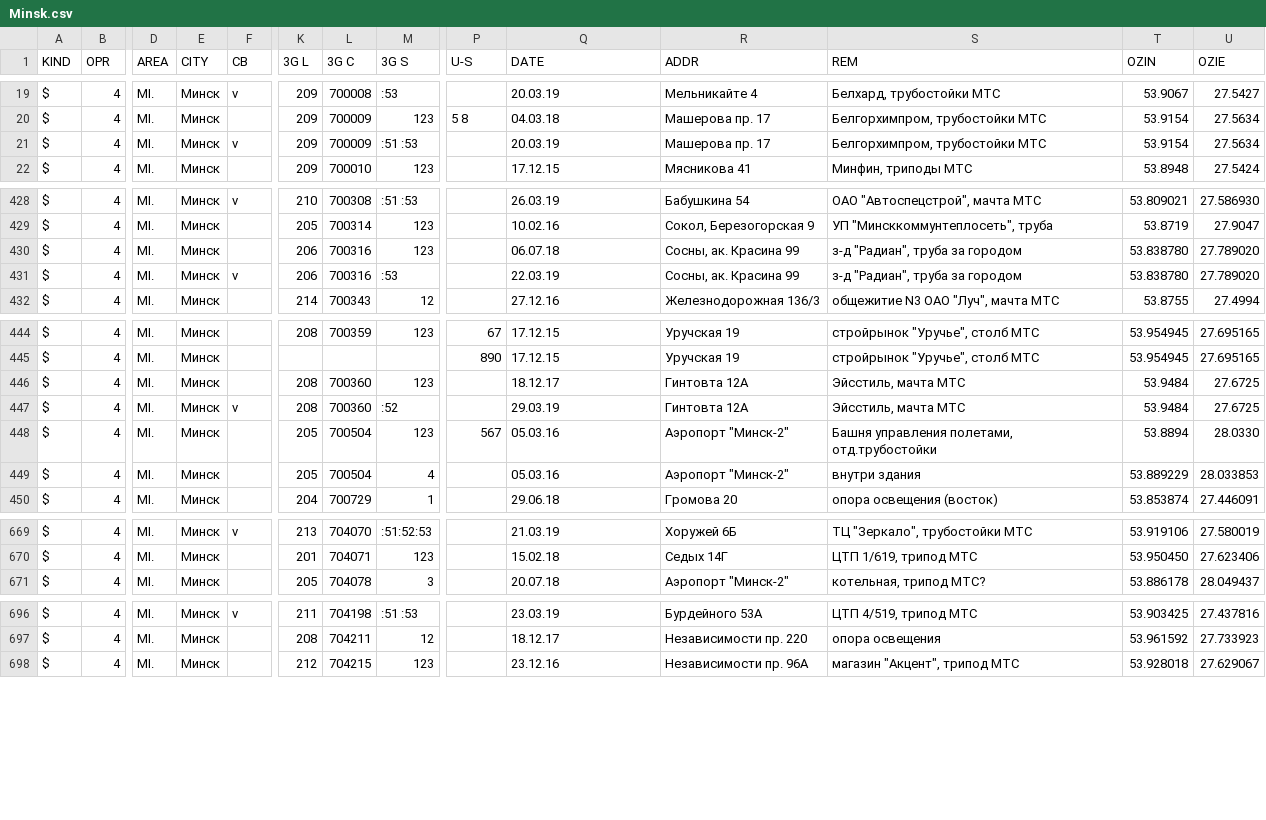
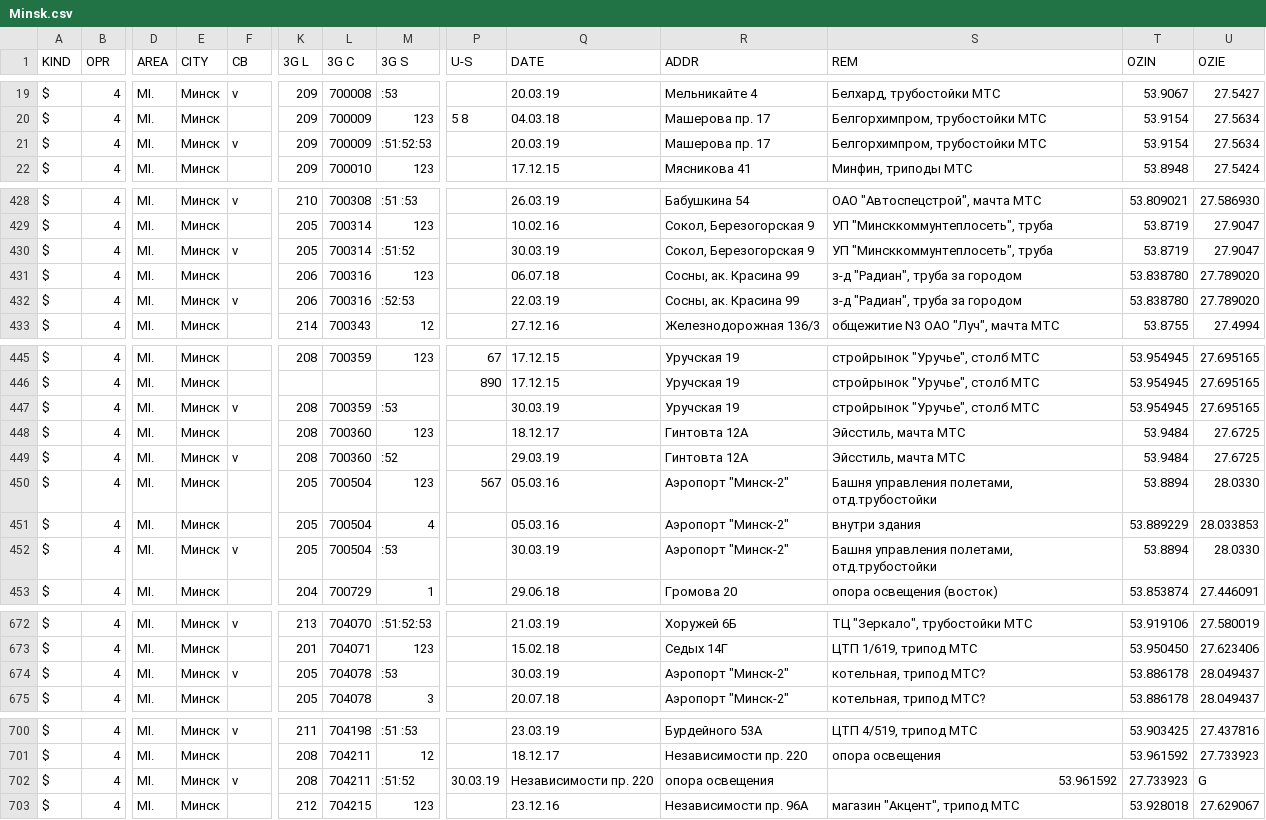
Before and after one commit to BelCellTracker/csv, a CSV file: BeCloud/Minsk.csv, drawn as a sheet; only a part is shown, gaps mark what is left out; addresses are those after the commit; rows hold the shown columns only; the diff covers the shown part only; the diff names each change by its address in the sheet, - before the commit and + after, or states it on an @@ line.

Commit message:
4 files | M  BeCloud/Minsk.csv, M  BeCloud/Mio.csv, M  Velcom/Minsk.csv, M  life/Minsk.csv

```diff
--- a/BeCloud/Minsk.csv
+++ b/BeCloud/Minsk.csv
-M21 (3G S): :51 :53
+M21 (3G S): :51:52:53
+row 430: $ | 4 | MI. | Минск | v | 205 | 700314 | :51:52 |  | 30.03.19 | Сокол, Березогорская 9 | УП "Минсккоммунтеплосеть", труба | 53.8719 | 27.9047
-M432 (3G S): :53
+M432 (3G S): :52:53
+row 447: $ | 4 | MI. | Минск | v | 208 | 700359 | :53 |  | 30.03.19 | Уручская 19 | стройрынок "Уручье", столб МТС | 53.954945 | 27.695165
+row 452: $ | 4 | MI. | Минск | v | 205 | 700504 | :53 |  | 30.03.19 | Аэропорт "Минск-2" | Башня управления полетами, отд.трубостойки | 53.8894 | 28.0330
+row 674: $ | 4 | MI. | Минск | v | 205 | 704078 | :53 |  | 30.03.19 | Аэропорт "Минск-2" | котельная, трипод МТС? | 53.886178 | 28.049437
+row 702: $ | 4 | MI. | Минск | v | 208 | 704211 | :51:52 | 30.03.19 | Независимости пр. 220 | опора освещения | 53.961592 | 27.733923 | G
```
Also changed, not shown: 3 edited cells elsewhere in this file, BeCloud/Mio.csv, Velcom/Minsk.csv, 1 other file.
